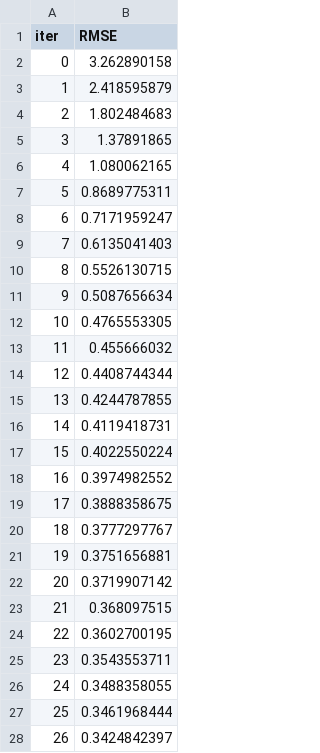
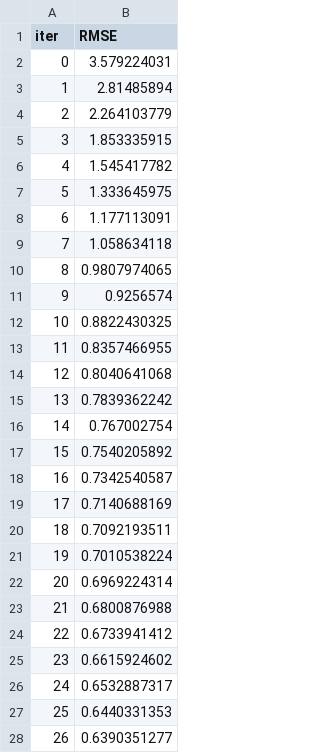
Before and after one commit to madjiguenedotesene/docker, a TSV file: catboost_info/learn_error.tsv, drawn as a sheet; only a part is shown; the diff covers the shown part only.

```diff
--- a/catboost_info/learn_error.tsv
+++ b/catboost_info/learn_error.tsv
@@ -1,28 +1,28 @@
 iter	RMSE
-0	3.262890158
-1	2.418595879
-2	1.802484683
-3	1.37891865
-4	1.080062165
-5	0.8689775311
-6	0.7171959247
-7	0.6135041403
-8	0.5526130715
-9	0.5087656634
-10	0.4765553305
-11	0.455666032
-12	0.4408744344
-13	0.4244787855
-14	0.4119418731
-15	0.4022550224
-16	0.3974982552
-17	0.3888358675
-18	0.3777297767
-19	0.3751656881
-20	0.3719907142
-21	0.368097515
-22	0.3602700195
-23	0.3543553711
-24	0.3488358055
-25	0.3461968444
-26	0.3424842397
+0	3.579224031
+1	2.81485894
+2	2.264103779
+3	1.853335915
+4	1.545417782
+5	1.333645975
+6	1.177113091
+7	1.058634118
+8	0.9807974065
+9	0.9256574
+10	0.8822430325
+11	0.8357466955
+12	0.8040641068
+13	0.7839362242
+14	0.767002754
+15	0.7540205892
+16	0.7342540587
+17	0.7140688169
+18	0.7092193511
+19	0.7010538224
+20	0.6969224314
+21	0.6800876988
+22	0.6733941412
+23	0.6615924602
+24	0.6532887317
+25	0.6440331353
+26	0.6390351277
```
Also changed, not shown: 73 edited cells elsewhere in this file, catboost_info/time_left.tsv, 10 other files.
